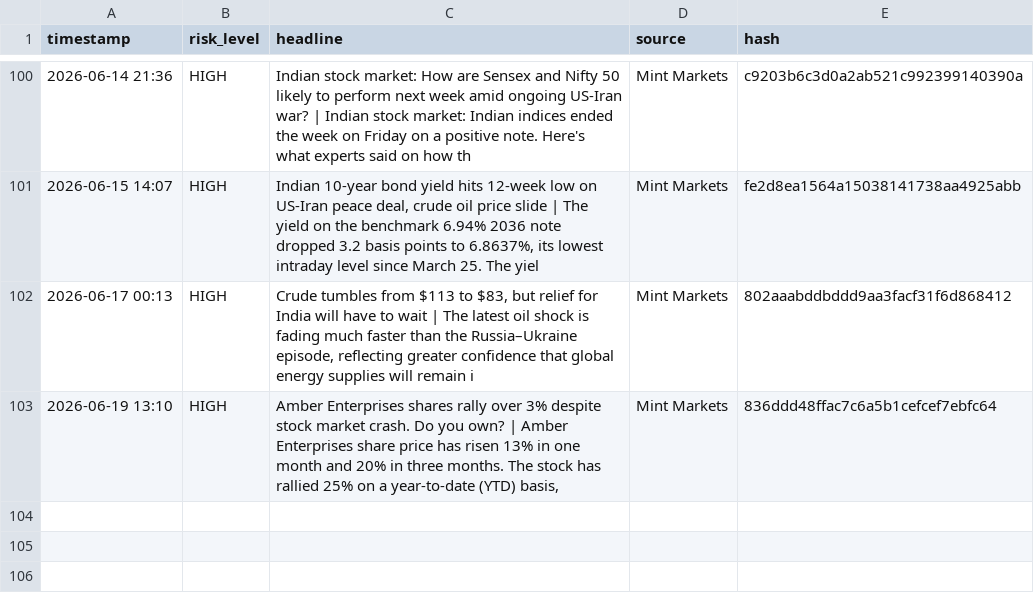
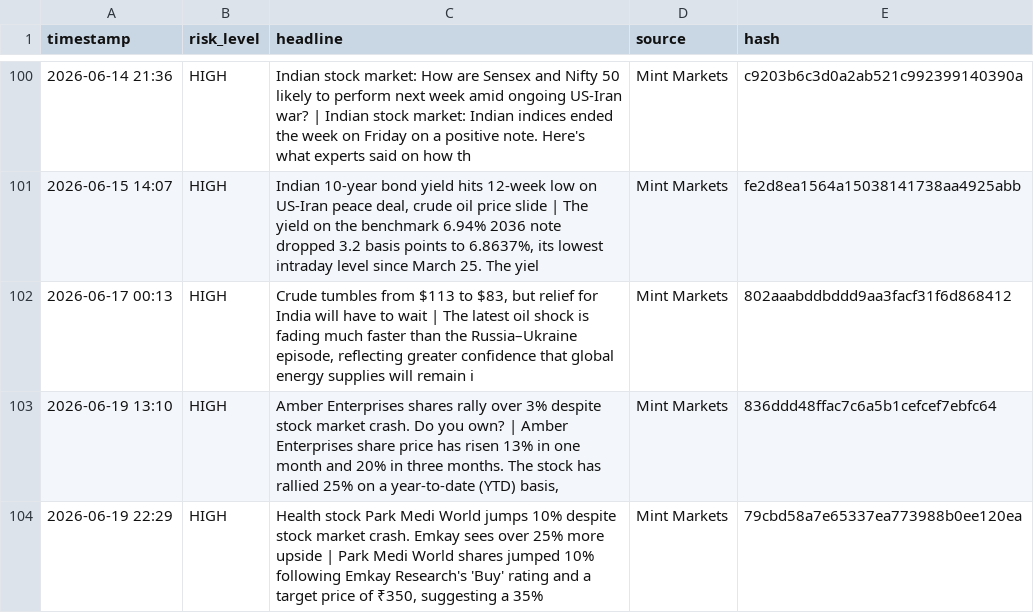
Before and after one commit to Sriram-0432/dip-alert, a CSV file: crisis_log.csv, drawn as a sheet; only a part is shown, gaps mark what is left out.

```diff
--- a/crisis_log.csv
+++ b/crisis_log.csv
@@ -103 +103,2 @@ timestamp,risk_level,headline,source,hash
 2026-06-19 13:10,HIGH,"Amber Enterprises shares rally over 3% despite stock market crash. Do you own? | Amber Enterprises share price has risen 13% in one month and 20% in three months. The stock has rallied 25% on a year-to-date (YTD) basis, ",Mint Markets,836ddd48ffac7c6a5b1cefcef7ebfc64
+2026-06-19 22:29,HIGH,"Health stock Park Medi World jumps 10% despite stock market crash. Emkay sees over 25% more upside | Park Medi World shares jumped 10% following Emkay Research's 'Buy' rating and a target price of  ₹350, suggesting a 35%",Mint Markets,79cbd58a7e65337ea773988b0ee120ea
```
